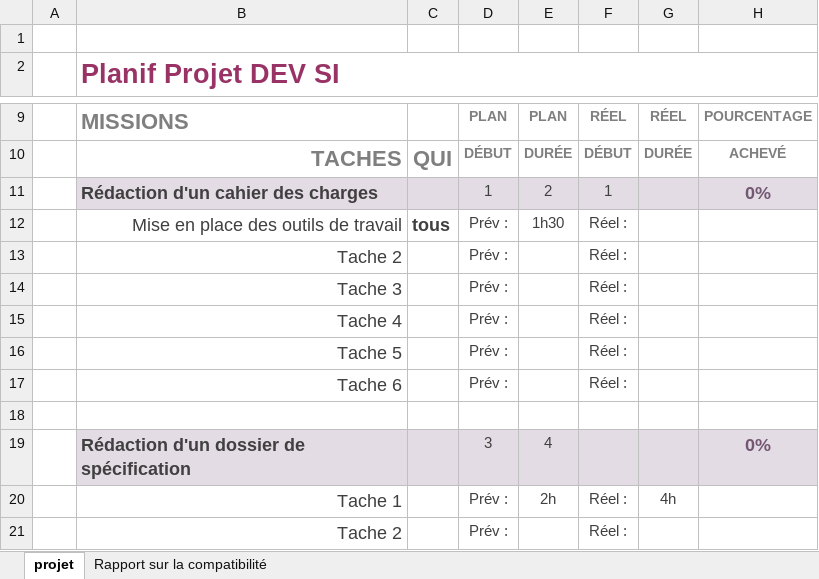
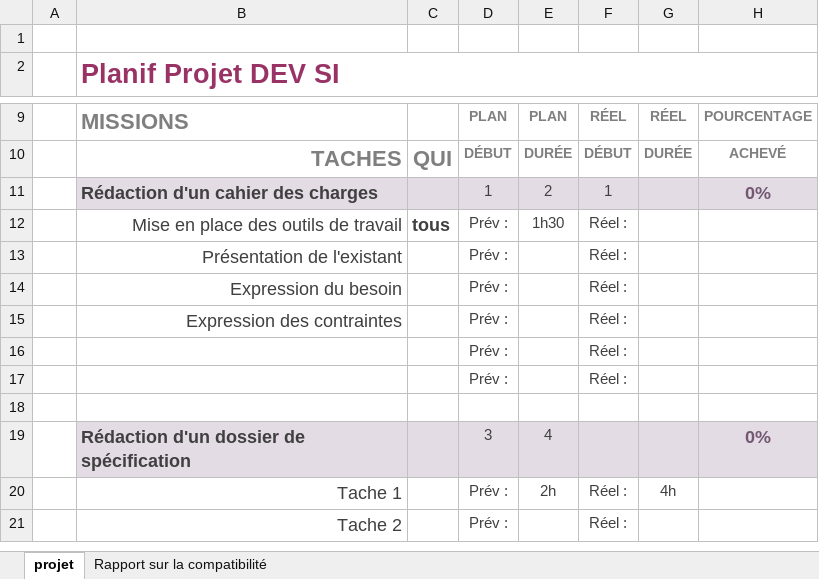
Before and after one commit to r-fonkoue/dev_si, an Excel workbook: Planif_Gantt_Projet-DevSI.xlsx, sheet projet, drawn as a sheet; only a part is shown, gaps mark what is left out; values as stored, in another font and other column widths than the file's, no borders; charts and pictures and conditional formats not drawn; the diff names each change by its address in the sheet, - before the commit and + after, or states it on an @@ line.

Commit message:
maj planification

```diff
--- a/Planif_Gantt_Projet-DevSI.xlsx (sheet projet)
+++ b/Planif_Gantt_Projet-DevSI.xlsx (sheet projet)
-B13 (Planif Projet DEV SI): Tache 2
+B13 (Planif Projet DEV SI): Présentation de l'existant
-B14 (Planif Projet DEV SI): Tache 3
+B14 (Planif Projet DEV SI): Expression du besoin
-B15 (Planif Projet DEV SI): Tache 4
+B15 (Planif Projet DEV SI): Expression des contraintes
-B16 (Planif Projet DEV SI): Tache 5
+B16 (Planif Projet DEV SI): (empty)
-B17 (Planif Projet DEV SI): Tache 6
+B17 (Planif Projet DEV SI): (empty)
```
